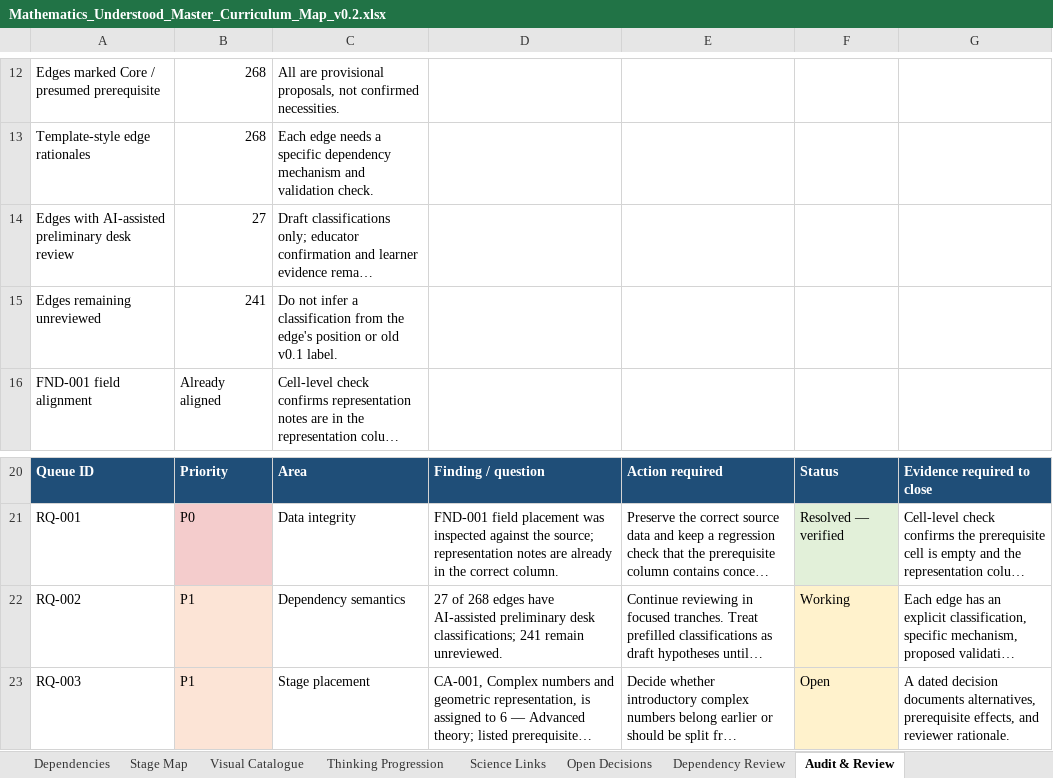
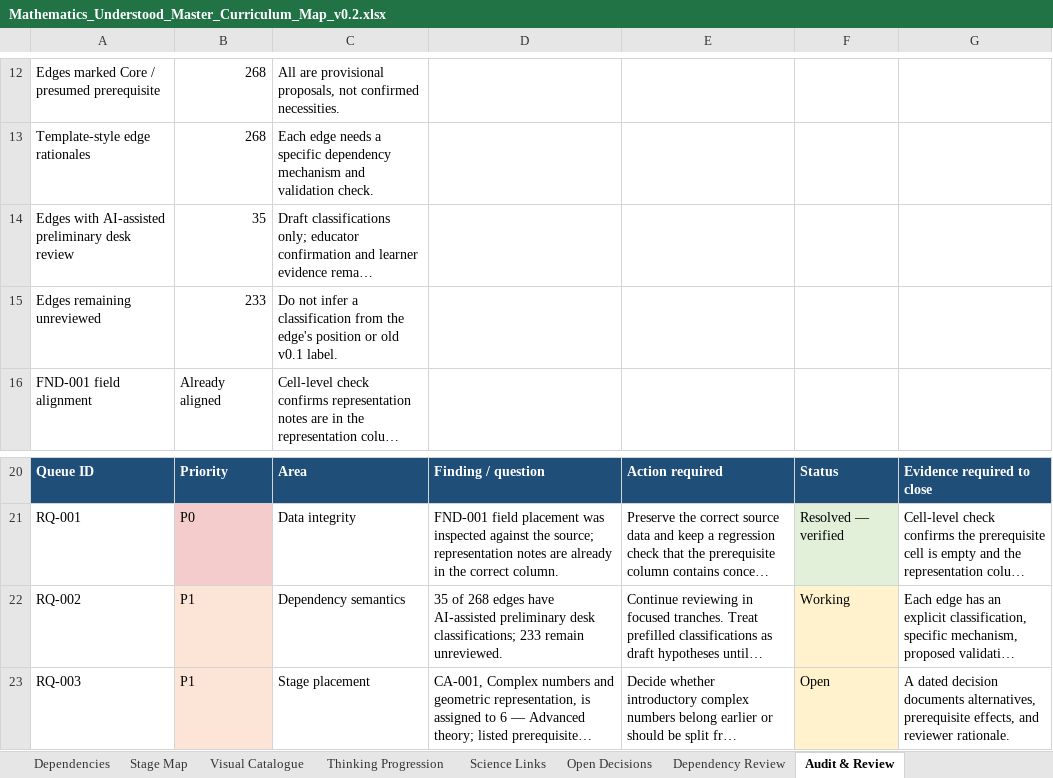
Before and after one commit to zaidkhan005/mathematics-understood, an Excel workbook: curriculum/master-map/Mathematics_Understood_Master_Curriculum_Map_v0.2.xlsx, sheet Audit & Review, drawn as a sheet; only a part is shown, gaps mark what is left out; long unchanged cells end in …; values as stored, in another font and other column widths than the file's, no borders; table styles not drawn; the diff names each change by its address in the sheet, - before the commit and + after, or states it on an @@ line.

```diff
--- a/curriculum/master-map/Mathematics_Understood_Master_Curriculum_Map_v0.2.xlsx (sheet Audit & Review)
+++ b/curriculum/master-map/Mathematics_Understood_Master_Curriculum_Map_v0.2.xlsx (sheet Audit & Review)
-B14: 27
+B14: 35
-B15: 241
+B15: 233
-D22: 27 of 268 edges have AI-assisted preliminary desk classifications; 241 remain unreviewed.
+D22: 35 of 268 edges have AI-assisted preliminary desk classifications; 233 remain unreviewed.
```
Also changed, not shown: sheet Dependency Review, sheet Start Here, 2 other files.
